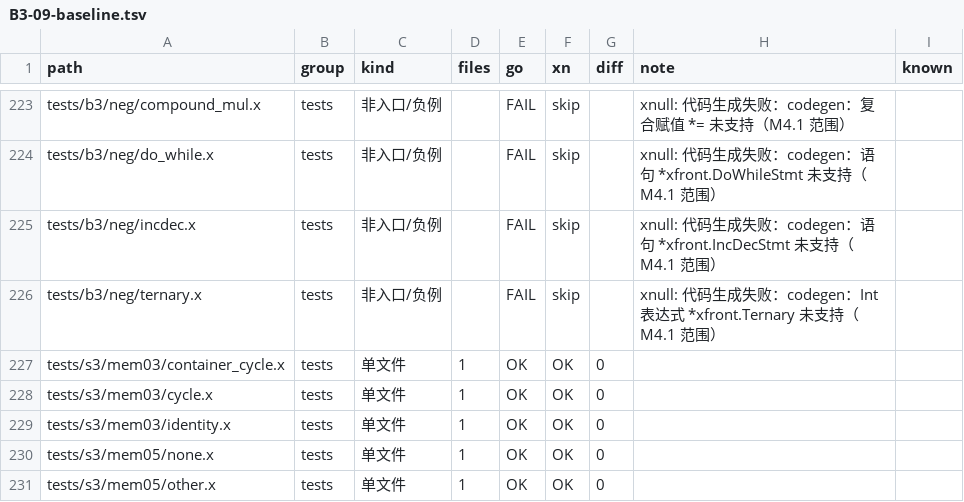
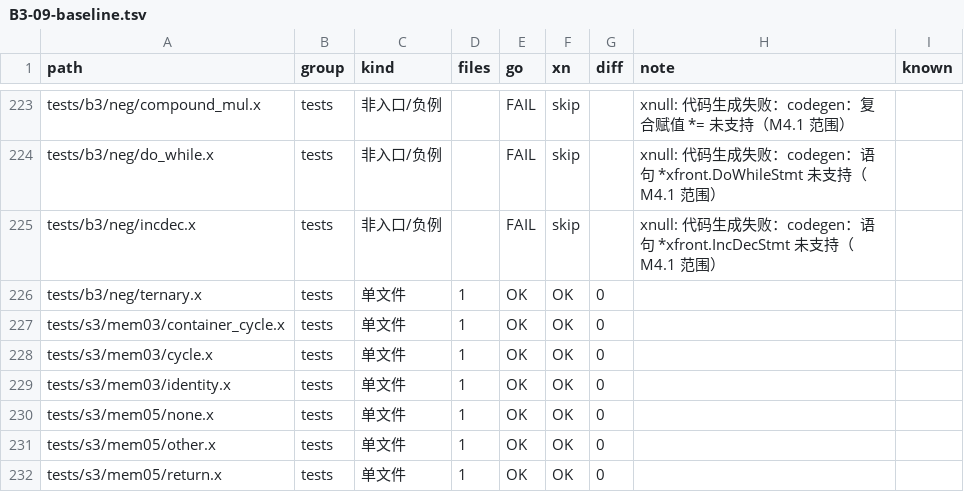
Before and after one commit to xnull-clang/xnull, a TSV file: handoff/B3-09-baseline.tsv, drawn as a sheet; only a part is shown, gaps mark what is left out; the shorter side is filled out with more unchanged rows.

Commit message:
docs(b3): B3-09 范围 v1.0.3 + 门 PASS v1.0.1（Ternary 正例，142 入口 0 diff）

```diff
--- a/handoff/B3-09-baseline.tsv
+++ b/handoff/B3-09-baseline.tsv
@@ -225,3 +225,3 @@ tests/b3/neg/do_while.x	tests	非入口/负例		FAIL	skip		xnull: 代码生成
 tests/b3/neg/incdec.x	tests	非入口/负例		FAIL	skip		xnull: 代码生成失败：codegen：语句 *xfront.IncDecStmt 未支持（M4.1 范围）	
-tests/b3/neg/ternary.x	tests	非入口/负例		FAIL	skip		xnull: 代码生成失败：codegen：Int 表达式 *xfront.Ternary 未支持（M4.1 范围）	
+tests/b3/neg/ternary.x	tests	单文件	1	OK	OK	0		
 tests/s3/mem03/container_cycle.x	tests	单文件	1	OK	OK	0		
```
Also changed, not shown: 5 other files.
